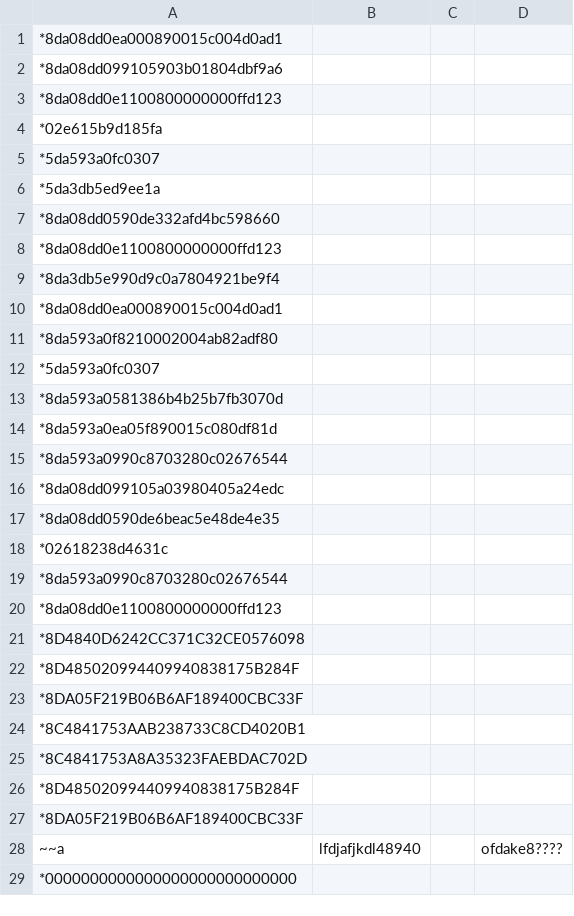
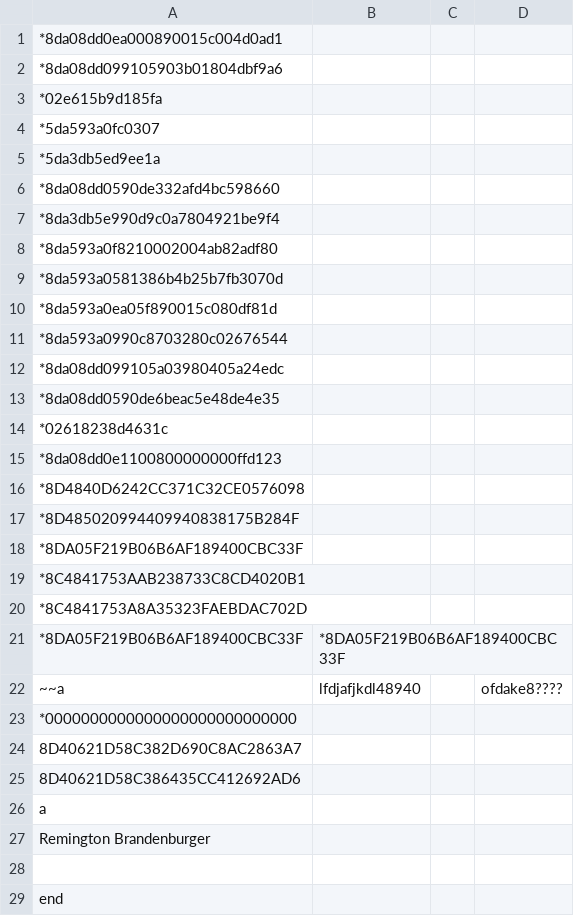
Before and after one commit to rbrandenburger/aircraft-tracking-firmware, a CSV file: reciever/sample_data/sample_data.csv, drawn as a sheet.

```diff
--- a/reciever/sample_data/sample_data.csv
+++ b/reciever/sample_data/sample_data.csv
@@ -2,3 +2,2 @@
 *8da08dd099105903b01804dbf9a6;
-*8da08dd0e1100800000000ffd123;
 *02e615b9d185fa;
@@ -7,7 +6,4 @@
 *8da08dd0590de332afd4bc598660;
-*8da08dd0e1100800000000ffd123;
 *8da3db5e990d9c0a7804921be9f4;
-*8da08dd0ea000890015c004d0ad1;
 *8da593a0f8210002004ab82adf80;
-*5da593a0fc0307;
 *8da593a0581386b4b25b7fb3070d;
@@ -18,3 +14,2 @@
 *02618238d4631c;
-*8da593a0990c8703280c02676544;
 *8da08dd0e1100800000000ffd123;
@@ -25,5 +20,10 @@
 *8C4841753A8A35323FAEBDAC702D;
-*8D485020994409940838175B284F;
-*8DA05F219B06B6AF189400CBC33F;
+*8DA05F219B06B6AF189400CBC33F;*8DA05F219B06B6AF189400CBC33F;
 ~~a;lfdjafjkdl48940;;ofdake8????
 *0000000000000000000000000000;
+8D40621D58C382D690C8AC2863A7
+8D40621D58C386435CC412692AD6
+a
+Remington Brandenburger
+
+end
```
Also changed, not shown: 7 other files.
